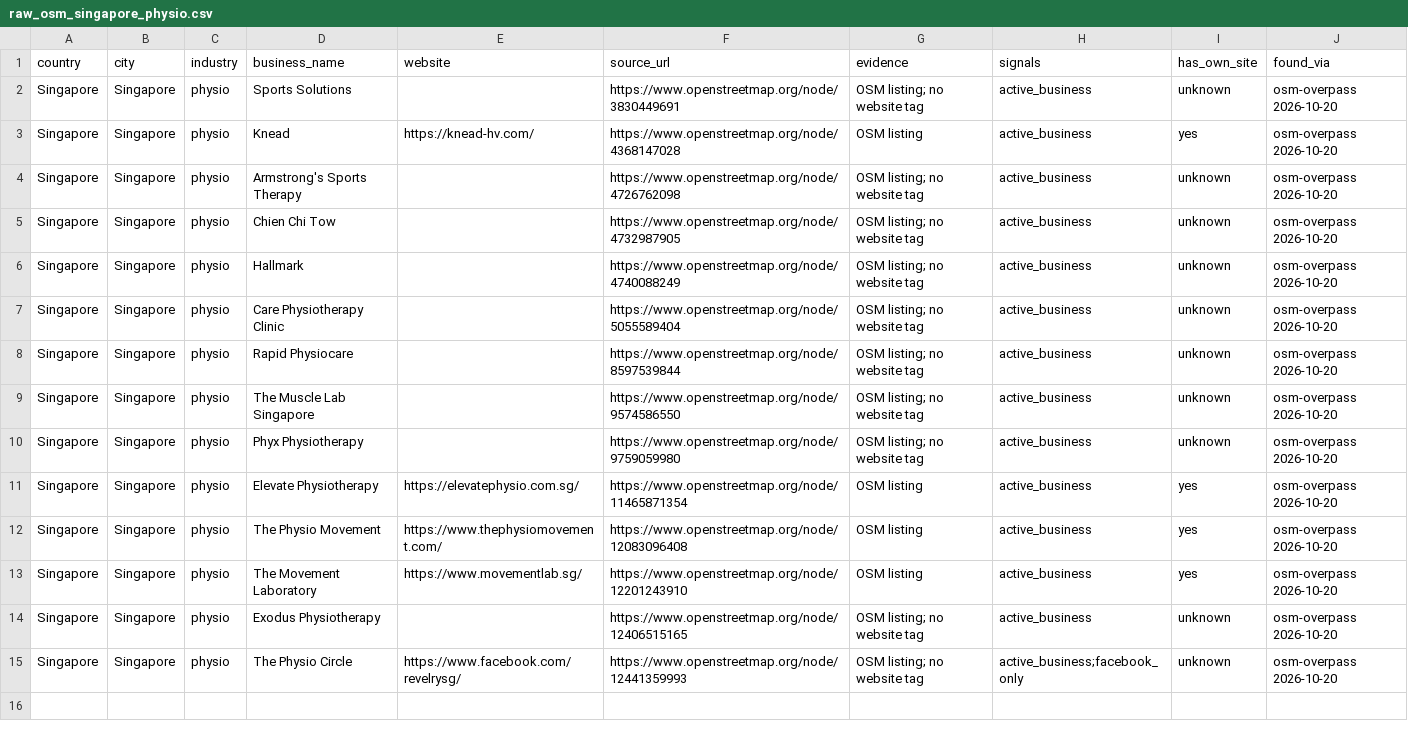
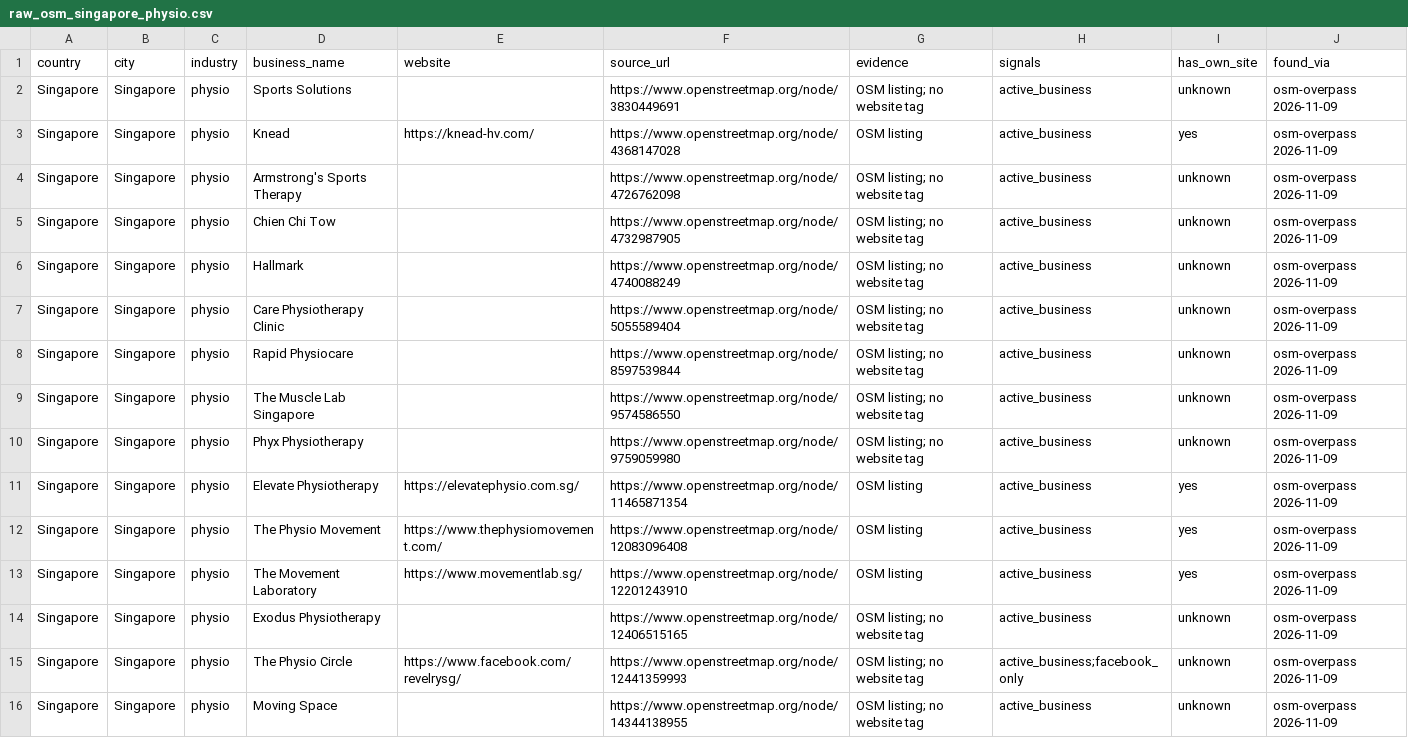
Before and after one commit to zoushunyu144000-ui/logos-growth, a CSV file: leads/raw_osm_singapore_physio.csv, drawn as a sheet.

```diff
--- a/leads/raw_osm_singapore_physio.csv
+++ b/leads/raw_osm_singapore_physio.csv
@@ -1,15 +1,16 @@
 country,city,industry,business_name,website,source_url,evidence,signals,has_own_site,found_via
-Singapore,Singapore,physio,Sports Solutions,,https://www.openstreetmap.org/node/3830449691,OSM listing; no website tag,active_business,unknown,osm-overpass 2026-10-20
-Singapore,Singapore,physio,Knead,https://knead-hv.com/,https://www.openstreetmap.org/node/4368147028,OSM listing,active_business,yes,osm-overpass 2026-10-20
-Singapore,Singapore,physio,Armstrong's Sports Therapy,,https://www.openstreetmap.org/node/4726762098,OSM listing; no website tag,active_business,unknown,osm-overpass 2026-10-20
-Singapore,Singapore,physio,Chien Chi Tow,,https://www.openstreetmap.org/node/4732987905,OSM listing; no website tag,active_business,unknown,osm-overpass 2026-10-20
-Singapore,Singapore,physio,Hallmark,,https://www.openstreetmap.org/node/4740088249,OSM listing; no website tag,active_business,unknown,osm-overpass 2026-10-20
-Singapore,Singapore,physio,Care Physiotherapy Clinic,,https://www.openstreetmap.org/node/5055589404,OSM listing; no website tag,active_business,unknown,osm-overpass 2026-10-20
-Singapore,Singapore,physio,Rapid Physiocare,,https://www.openstreetmap.org/node/8597539844,OSM listing; no website tag,active_business,unknown,osm-overpass 2026-10-20
-Singapore,Singapore,physio,The Muscle Lab Singapore,,https://www.openstreetmap.org/node/9574586550,OSM listing; no website tag,active_business,unknown,osm-overpass 2026-10-20
-Singapore,Singapore,physio,Phyx Physiotherapy,,https://www.openstreetmap.org/node/9759059980,OSM listing; no website tag,active_business,unknown,osm-overpass 2026-10-20
-Singapore,Singapore,physio,Elevate Physiotherapy,https://elevatephysio.com.sg/,https://www.openstreetmap.org/node/11465871354,OSM listing,active_business,yes,osm-overpass 2026-10-20
-Singapore,Singapore,physio,The Physio Movement,https://www.thephysiomovement.com/,https://www.openstreetmap.org/node/12083096408,OSM listing,active_business,yes,osm-overpass 2026-10-20
-Singapore,Singapore,physio,The Movement Laboratory,https://www.movementlab.sg/,https://www.openstreetmap.org/node/12201243910,OSM listing,active_business,yes,osm-overpass 2026-10-20
-Singapore,Singapore,physio,Exodus Physiotherapy,,https://www.openstreetmap.org/node/12406515165,OSM listing; no website tag,active_business,unknown,osm-overpass 2026-10-20
-Singapore,Singapore,physio,The Physio Circle,https://www.facebook.com/revelrysg/,https://www.openstreetmap.org/node/12441359993,OSM listing; no website tag,active_business;facebook_only,unknown,osm-overpass 2026-10-20
+Singapore,Singapore,physio,Sports Solutions,,https://www.openstreetmap.org/node/3830449691,OSM listing; no website tag,active_business,unknown,osm-overpass 2026-11-09
+Singapore,Singapore,physio,Knead,https://knead-hv.com/,https://www.openstreetmap.org/node/4368147028,OSM listing,active_business,yes,osm-overpass 2026-11-09
+Singapore,Singapore,physio,Armstrong's Sports Therapy,,https://www.openstreetmap.org/node/4726762098,OSM listing; no website tag,active_business,unknown,osm-overpass 2026-11-09
+Singapore,Singapore,physio,Chien Chi Tow,,https://www.openstreetmap.org/node/4732987905,OSM listing; no website tag,active_business,unknown,osm-overpass 2026-11-09
+Singapore,Singapore,physio,Hallmark,,https://www.openstreetmap.org/node/4740088249,OSM listing; no website tag,active_business,unknown,osm-overpass 2026-11-09
+Singapore,Singapore,physio,Care Physiotherapy Clinic,,https://www.openstreetmap.org/node/5055589404,OSM listing; no website tag,active_business,unknown,osm-overpass 2026-11-09
+Singapore,Singapore,physio,Rapid Physiocare,,https://www.openstreetmap.org/node/8597539844,OSM listing; no website tag,active_business,unknown,osm-overpass 2026-11-09
+Singapore,Singapore,physio,The Muscle Lab Singapore,,https://www.openstreetmap.org/node/9574586550,OSM listing; no website tag,active_business,unknown,osm-overpass 2026-11-09
+Singapore,Singapore,physio,Phyx Physiotherapy,,https://www.openstreetmap.org/node/9759059980,OSM listing; no website tag,active_business,unknown,osm-overpass 2026-11-09
+Singapore,Singapore,physio,Elevate Physiotherapy,https://elevatephysio.com.sg/,https://www.openstreetmap.org/node/11465871354,OSM listing,active_business,yes,osm-overpass 2026-11-09
+Singapore,Singapore,physio,The Physio Movement,https://www.thephysiomovement.com/,https://www.openstreetmap.org/node/12083096408,OSM listing,active_business,yes,osm-overpass 2026-11-09
+Singapore,Singapore,physio,The Movement Laboratory,https://www.movementlab.sg/,https://www.openstreetmap.org/node/12201243910,OSM listing,active_business,yes,osm-overpass 2026-11-09
+Singapore,Singapore,physio,Exodus Physiotherapy,,https://www.openstreetmap.org/node/12406515165,OSM listing; no website tag,active_business,unknown,osm-overpass 2026-11-09
+Singapore,Singapore,physio,The Physio Circle,https://www.facebook.com/revelrysg/,https://www.openstreetmap.org/node/12441359993,OSM listing; no website tag,active_business;facebook_only,unknown,osm-overpass 2026-11-09
+Singapore,Singapore,physio,Moving Space,,https://www.openstreetmap.org/node/14344138955,OSM listing; no website tag,active_business,unknown,osm-overpass 2026-11-09
```
Also changed, not shown: leads/master.csv, leads/raw_osm_adelaide_physio.csv, 2 other files.
